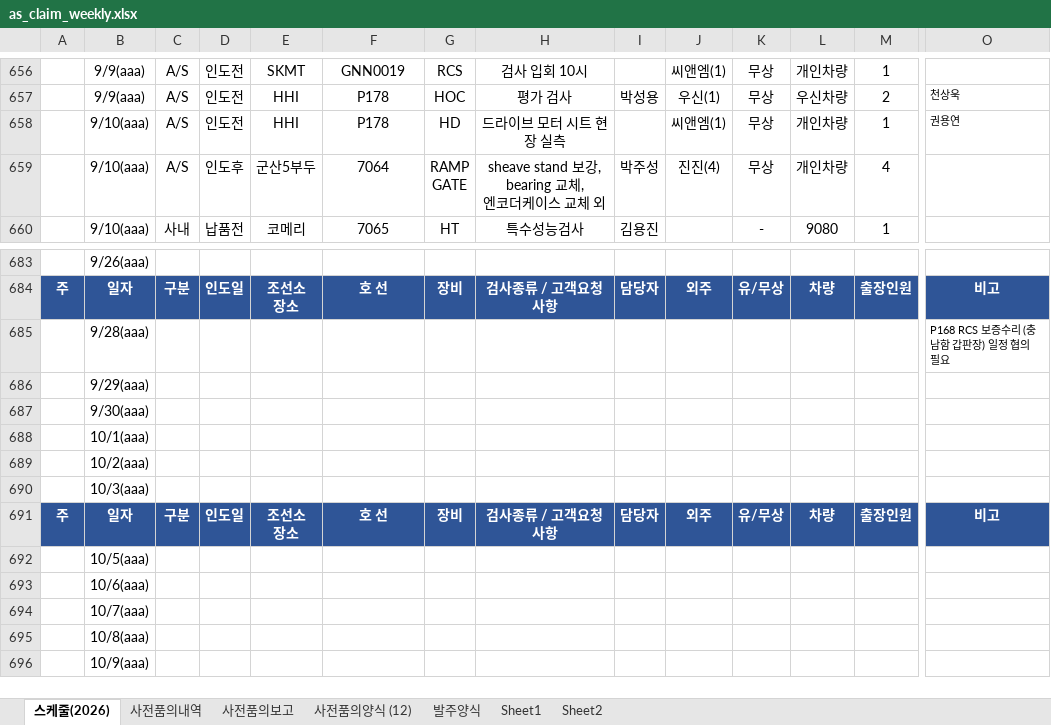
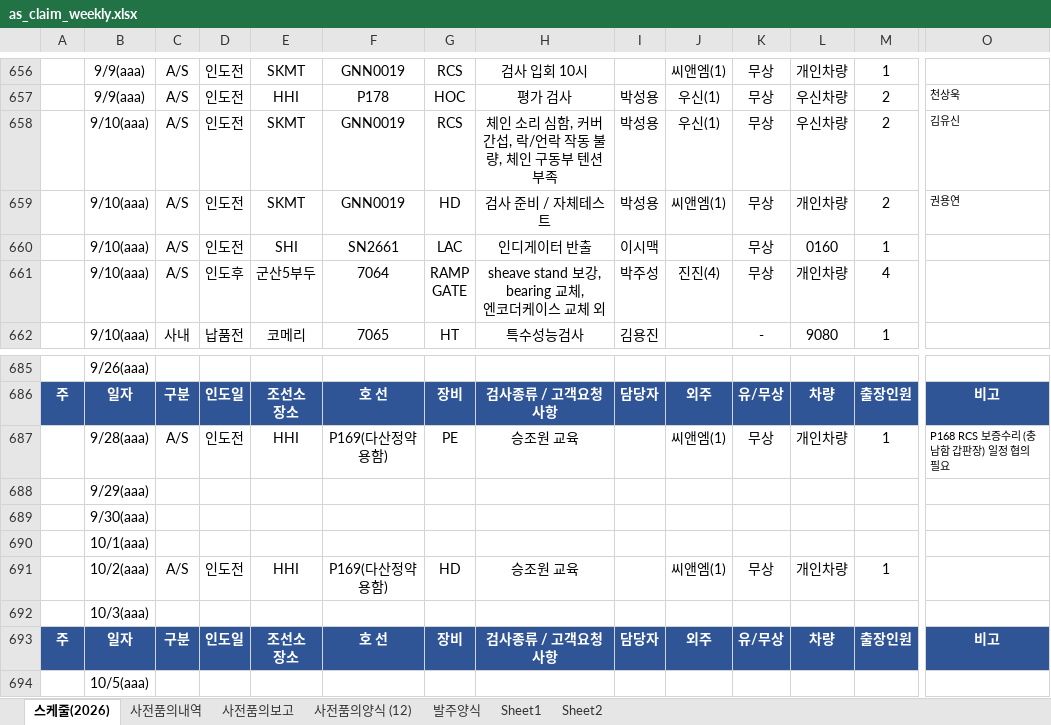
Before and after one commit to andaiga-create/weekly-schedule, an Excel workbook: as_claim_weekly.xlsx, sheet 스케줄(2026), drawn as a sheet; only a part is shown, gaps mark what is left out; the shorter side is filled out with more unchanged rows; values as stored, in another font and other column widths than the file's, no borders; table styles not drawn; removed rows and columns are numbered as before the commit, all else as after; rows hold the shown columns only; the diff names each change by its address in the sheet, - before the commit and + after, or states it on an @@ line.

Commit message:
Auto update: 2026-09-09(수) 16:00:03.03

```diff
--- a/as_claim_weekly.xlsx (sheet 스케줄(2026))
+++ b/as_claim_weekly.xlsx (sheet 스케줄(2026))
+row 658:  | 9/10(aaa) | A/S | 인도전 | SKMT | GNN0019 | RCS | 체인 소리 심함, 커버 간섭, 락/언락 작동 불량, 체인 구동부 텐션 부족 | 박성용 | 우신(1) | 무상 | 우신차량 | 2 | 김유신
-E659: HHI
+E659: SKMT
-F659: P178
+F659: GNN0019
-H659: 드라이브 모터 시트 현장 실측
+H659: 검사 준비 / 자체테스트
-I659: (empty)
+I659: 박성용
-M659: 1
+M659: 2
+row 660:  | 9/10(aaa) | A/S | 인도전 | SHI | SN2661 | LAC | 인디게이터 반출 | 이시맥 |  | 무상 | 0160 | 1
-row 685:  | 9/28(aaa) |  |  |  |  |  |  |  |  |  |  |  | P168 RCS 보증수리 (충남함 갑판장) 일정 협의 필요
+row 687:  | 9/28(aaa) | A/S | 인도전 | HHI | P169(다산정약용함) | PE | 승조원 교육 |  | 씨앤엠(1) | 무상 | 개인차량 | 1 | P168 RCS 보증수리 (충남함 갑판장) 일정 협의 필요
-row 689:  | 10/2(aaa)
+row 691:  | 10/2(aaa) | A/S | 인도전 | HHI | P169(다산정약용함) | HD | 승조원 교육 |  | 씨앤엠(1) | 무상 | 개인차량 | 1
```
